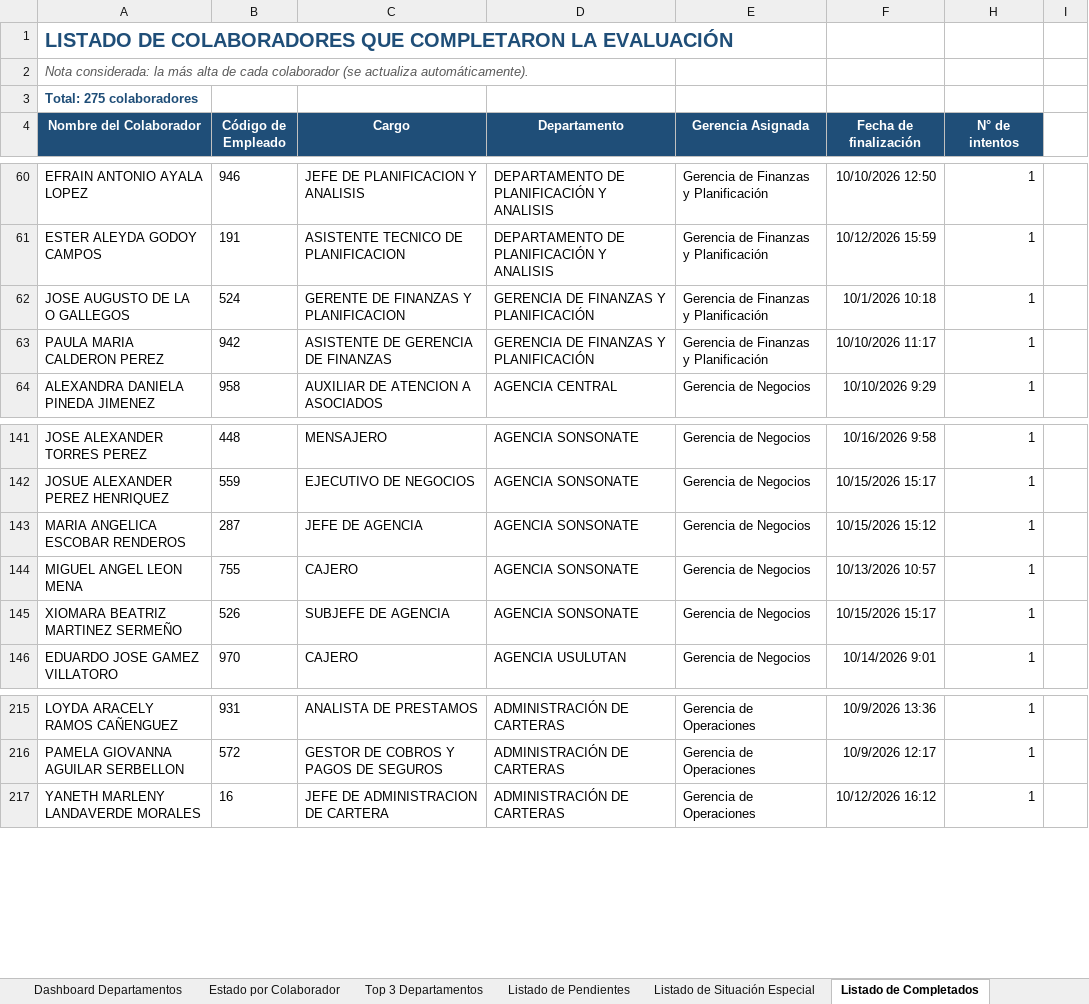
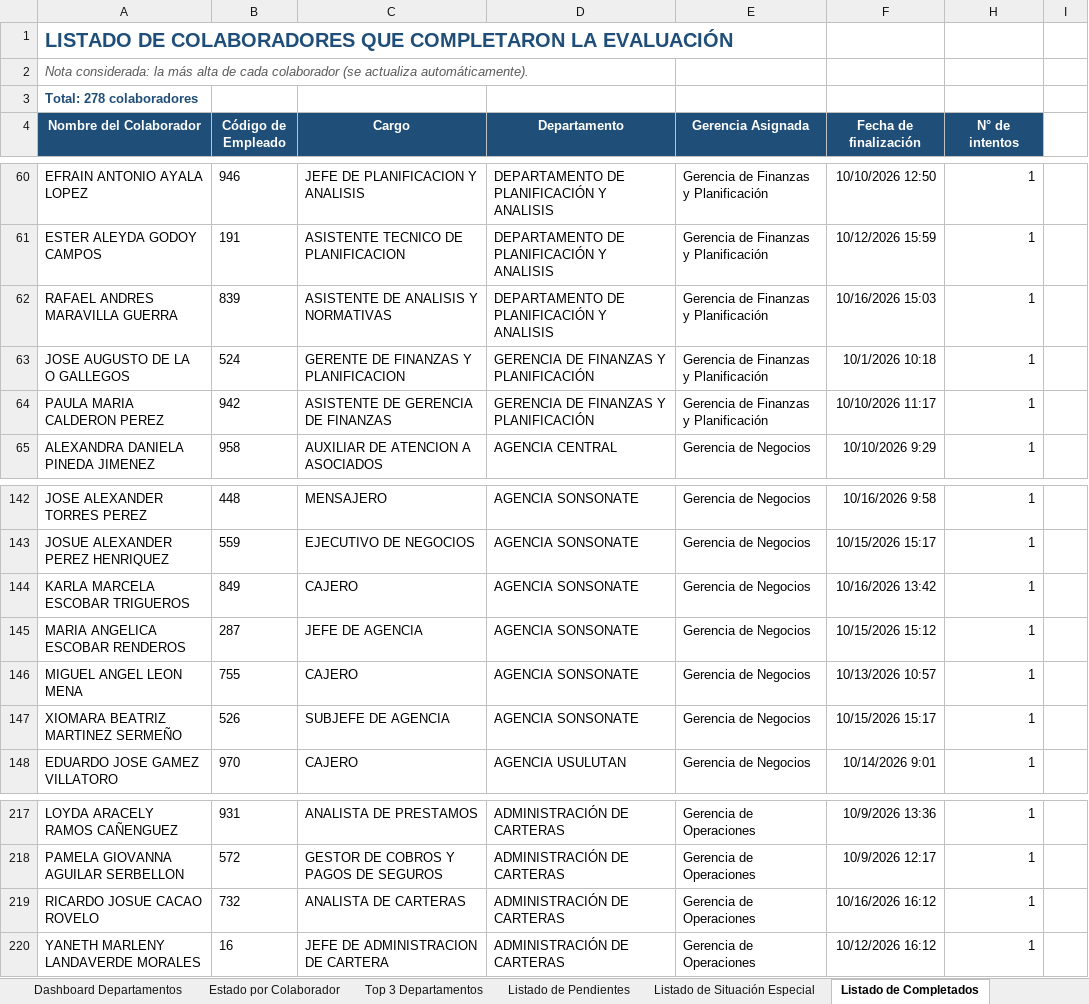
Before and after one commit to menjivar201280/riesgo, an Excel workbook: evaluacion-gestion-riesgos/Consolidado_Evaluacion_Gestion_Riesgos.xlsx, sheet Listado de Completados, drawn as a sheet; only a part is shown, gaps mark what is left out; values as stored, in another font and other column widths than the file's, no borders; the diff names each change by its address in the sheet, - before the commit and + after, or states it on an @@ line.

```diff
--- a/evaluacion-gestion-riesgos/Consolidado_Evaluacion_Gestion_Riesgos.xlsx (sheet Listado de Completados)
+++ b/evaluacion-gestion-riesgos/Consolidado_Evaluacion_Gestion_Riesgos.xlsx (sheet Listado de Completados)
-A3 (Nombre del Colaborador): Total: 275 colaboradores
+A3 (Nombre del Colaborador): Total: 278 colaboradores
+row 62: RAFAEL ANDRES MARAVILLA GUERRA | 839 | ASISTENTE DE ANALISIS Y NORMATIVAS | DEPARTAMENTO DE PLANIFICACIÓN Y ANALISIS | Gerencia de Finanzas y Planificación | 10/16/2026 15:03 | 1
+row 144: KARLA MARCELA ESCOBAR TRIGUEROS | 849 | CAJERO | AGENCIA SONSONATE | Gerencia de Negocios | 10/16/2026 13:42 | 1
+row 219: RICARDO JOSUE CACAO ROVELO | 732 | ANALISTA DE CARTERAS | ADMINISTRACIÓN DE CARTERAS | Gerencia de Operaciones | 10/16/2026 16:12 | 1
```
Also changed, not shown: sheet Estado por Colaborador, sheet Dashboard Gerencial, sheet Base Exámenes, sheet Detalle individual, sheet Consolidado por área, sheet Consolidado por Gerencia, 3 more sheets, formulas that keep their value, hidden cells.
